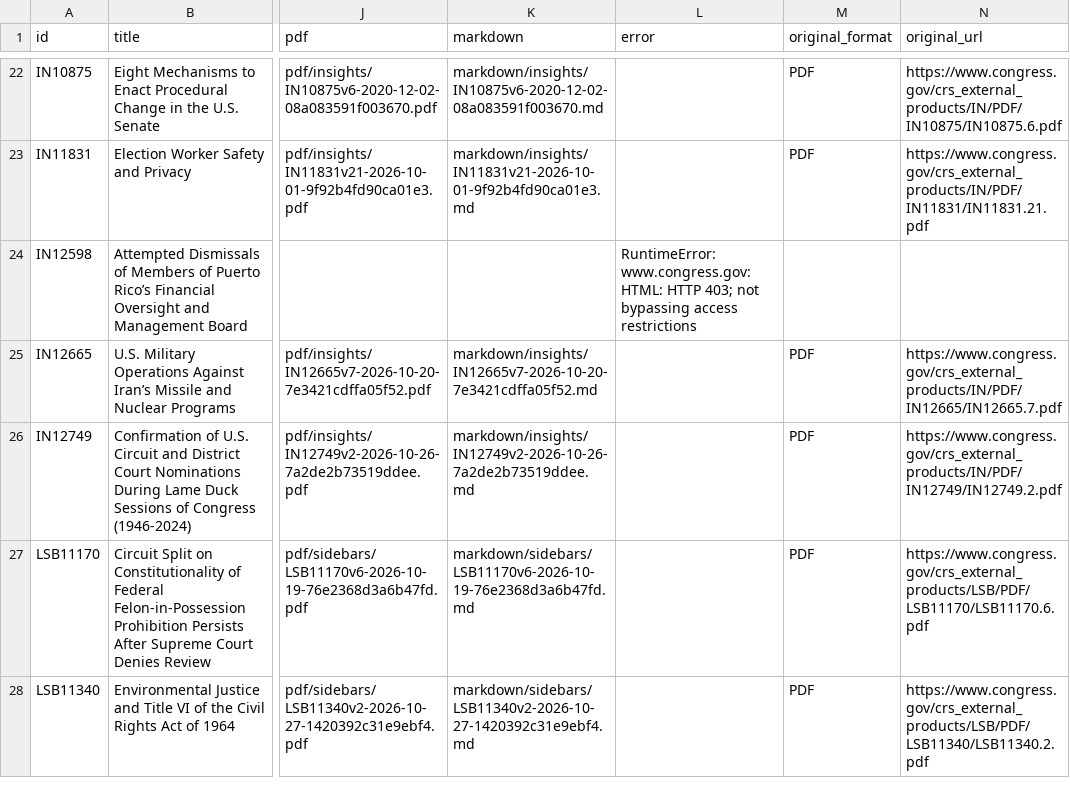
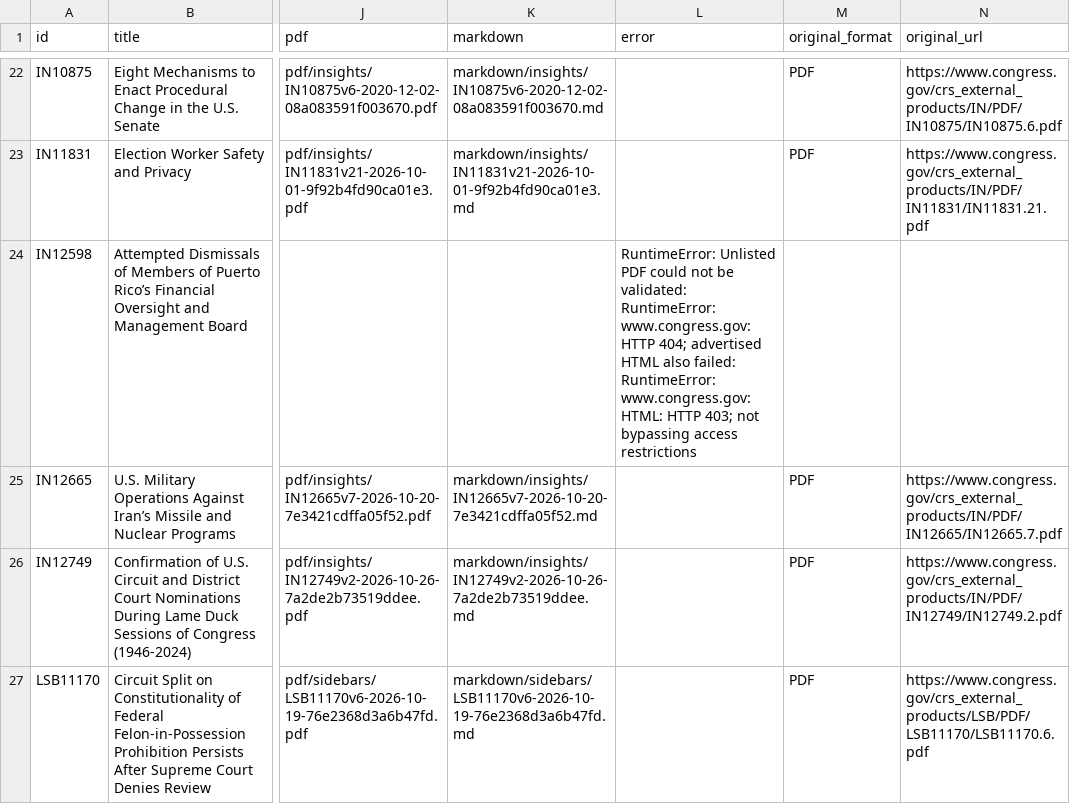
Before and after one commit to krischen-77/crs-reports, a CSV file: data/audits/latest-official-current.csv, drawn as a sheet; only a part is shown, gaps mark what is left out; the shorter side is filled out with more unchanged rows; the diff names each change by its address in the sheet, - before the commit and + after, or states it on an @@ line.

```diff
--- a/data/audits/latest-official-current.csv
+++ b/data/audits/latest-official-current.csv
-L24 (error): RuntimeError: www.congress.gov:HTML: HTTP…
+L24 (error): RuntimeError: Unlisted PDF could not be validated: RuntimeError: www.congress.gov: HTTP 404; advertised HTML also failed: RuntimeError: www.congress.gov:HTML: HTTP…
```
Also changed, not shown: 8 other files.
